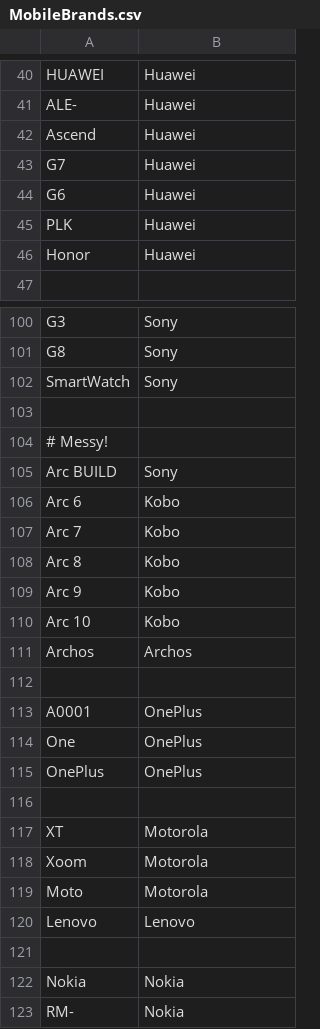
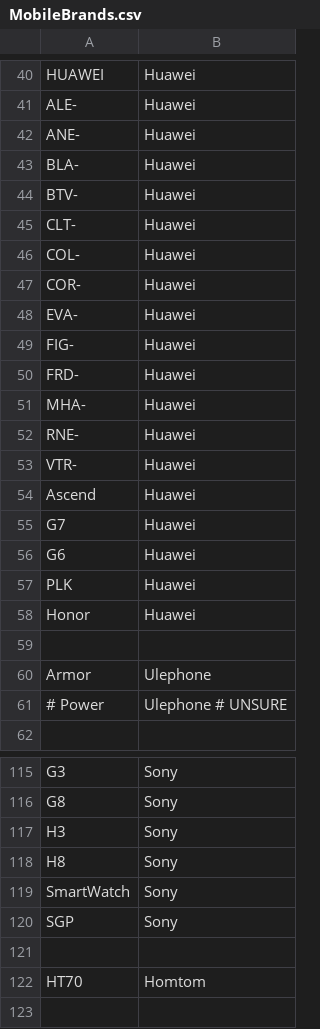
Before and after one commit to nielsbasjes/yauaa, a CSV file: analyzer/src/main/code-gen/UserAgents/MobileBrands/MobileBrands.csv, drawn as a sheet; only a part is shown, gaps mark what is left out; the shorter side is filled out with more unchanged rows; the diff covers the shown part only; the diff names each change by its address in the sheet, - before the commit and + after, or states it on an @@ line.

```diff
--- a/analyzer/src/main/code-gen/UserAgents/MobileBrands/MobileBrands.csv
+++ b/analyzer/src/main/code-gen/UserAgents/MobileBrands/MobileBrands.csv
+row 42: ANE- | Huawei
+row 43: BLA- | Huawei
+row 44: BTV- | Huawei
+row 45: CLT- | Huawei
+row 46: COL- | Huawei
+row 47: COR- | Huawei
+row 48: EVA- | Huawei
+row 49: FIG- | Huawei
+row 50: FRD- | Huawei
+row 51: MHA- | Huawei
+row 52: RNE- | Huawei
+row 53: VTR- | Huawei
+row 59: (empty)
+row 60: Armor | Ulephone
+row 61: # Power | Ulephone # UNSURE
+row 117: H3 | Sony
+row 118: H8 | Sony
+row 120: SGP | Sony
+row 121: (empty)
+row 122: HT70 | Homtom
```
Also changed, not shown: 37 added rows elsewhere in this file, 6 other files.
